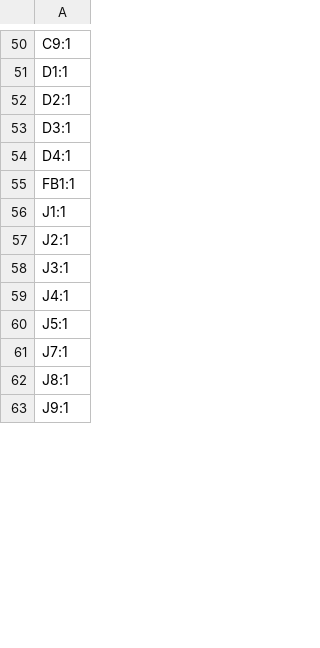
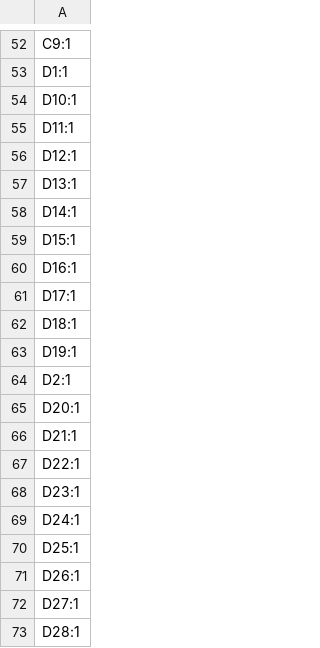
Before and after one commit to fluffy/blinky, a CSV file: hardware/blinky_v4/production/designators.csv, drawn as a sheet; only a part is shown, gaps mark what is left out; the shorter side is filled out with more unchanged rows; the diff covers the shown part only.

```diff
--- a/hardware/blinky_v4/production/designators.csv
+++ b/hardware/blinky_v4/production/designators.csv
@@ -51,2 +53,21 @@ C9:1
 D1:1
+D10:1
+D11:1
+D12:1
+D13:1
+D14:1
+D15:1
+D16:1
+D17:1
+D18:1
+D19:1
 D2:1
+D20:1
+D21:1
+D22:1
+D23:1
+D24:1
+D25:1
+D26:1
+D27:1
+D28:1
```
Also changed, not shown: 52 added rows, 8 removed rows and 2 edited cells elsewhere in this file, hardware/blinky_v4/production/bom.csv, hardware/blinky_v4/production/positions.csv, 2 other files.
